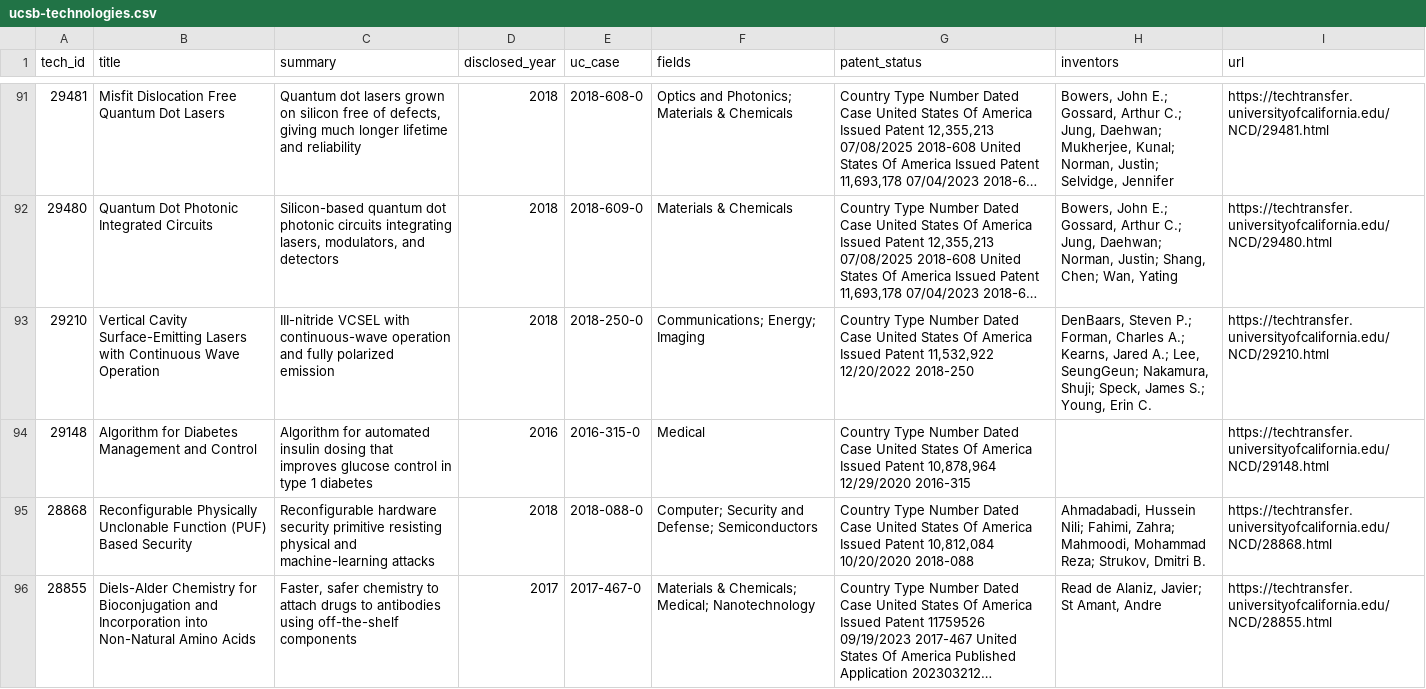
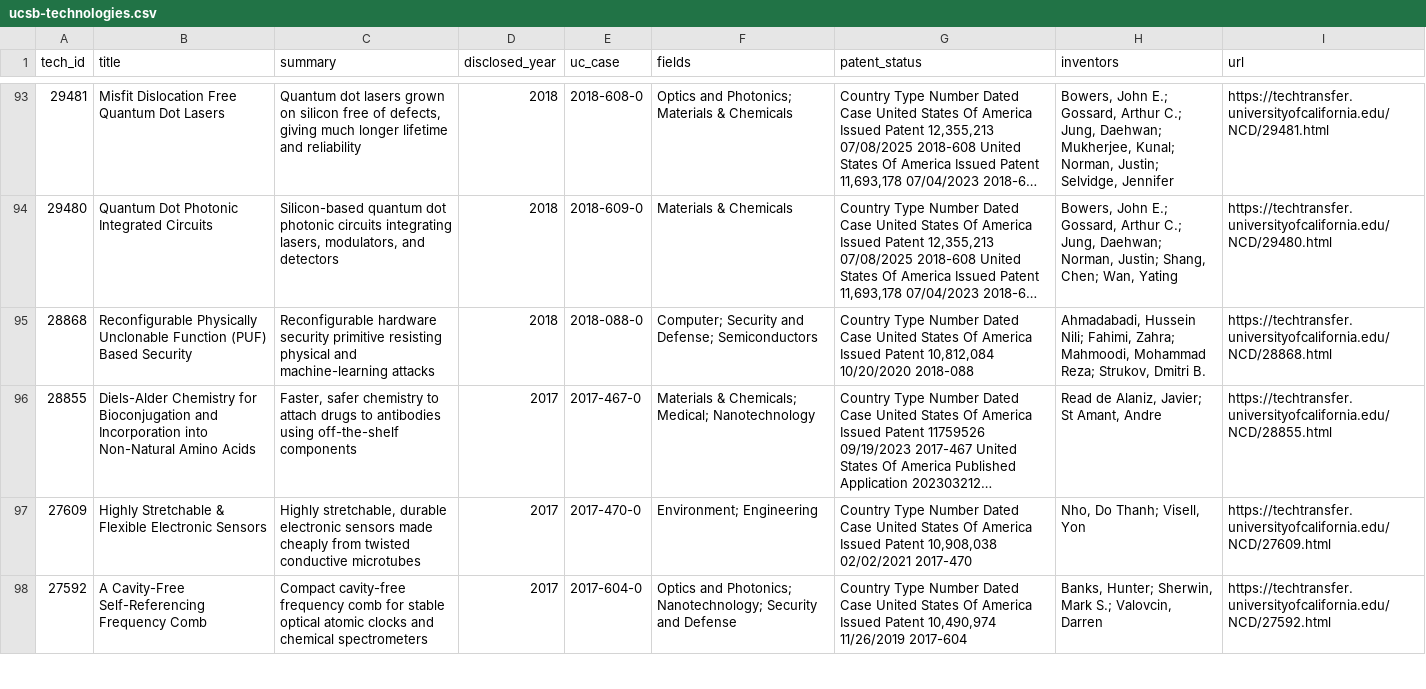
Before and after one commit to kcaylor/ucsbie, a CSV file: public/data/ucsb-technologies.csv, drawn as a sheet; only a part is shown, gaps mark what is left out; the shorter side is filled out with more unchanged rows; long unchanged cells end in …; removed rows and columns are numbered as before the commit, all else as after; the diff covers the shown part only; the diff names each change by its address in the sheet, - before the commit and + after, or states it on an @@ line.

```diff
--- a/public/data/ucsb-technologies.csv
+++ b/public/data/ucsb-technologies.csv
-row 93: 29210 | Vertical Cavity Surface-Emitting Lasers with Continuous Wave Operation | III-nitride VCSEL with continuous-wave operation and fully polarized emission | 2018 | 2018-250-0 | Communications; Energy; Imaging | Country Type Number Dated Case United States Of America Issued Patent 11,532,922 12/20/2022 2018-250 | DenBaars, Steven P.; Forman, Charles A.; Kearns, Jared A.; Lee, SeungGeun; Nakamura, Shuji; Speck, James S.; Young, Erin C. | https://techtransfer.universityofcalifornia.edu/NCD/29210.html
-row 94: 29148 | Algorithm for Diabetes Management and Control | Algorithm for automated insulin dosing that improves glucose control in type 1 diabetes | 2016 | 2016-315-0 | Medical | Country Type Number Dated Case United States Of America Issued Patent 10,878,964 12/29/2020 2016-315 |  | https://techtransfer.universityofcalifornia.edu/NCD/29148.html
```
Also changed, not shown: 5 added rows, 7 removed rows and 9 edited cells elsewhere in this file, public/data/ucsb-ventures.csv, 10 other files.
